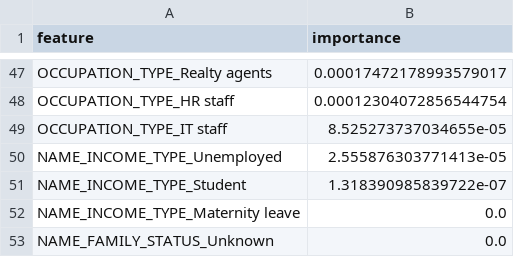
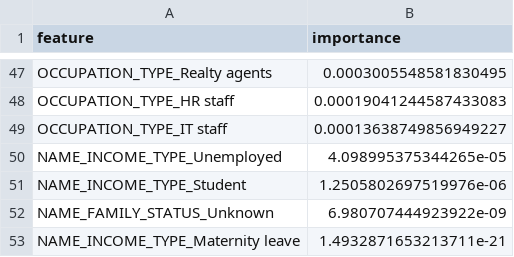
Before and after one commit to dabrai-sim/microfinance-credit-scoring, a CSV file: feature_importance.csv, drawn as a sheet; only a part is shown, gaps mark what is left out; removed rows and columns are numbered as before the commit, all else as after; the diff covers the shown part only; the diff names each change by its address in the sheet, - before the commit and + after, or states it on an @@ line.

```diff
--- a/feature_importance.csv
+++ b/feature_importance.csv
-B47 (importance): 0.00017472178993579017
+B47 (importance): 0.0003005548581830495
-B48 (importance): 0.00012304072856544754
+B48 (importance): 0.00019041244587433083
-B49 (importance): 8.525273737034655e-05
+B49 (importance): 0.00013638749856949227
-B50 (importance): 2.555876303771413e-05
+B50 (importance): 4.098995375344265e-05
-B51 (importance): 1.318390985839722e-07
+B51 (importance): 1.2505802697519976e-06
-row 52: NAME_INCOME_TYPE_Maternity leave | 0.0
-B52 (importance): 0.0
+B52 (importance): 6.980707444923922e-09
+row 53: NAME_INCOME_TYPE_Maternity leave | 1.4932871653213711e-21
```
Also changed, not shown: 19 added rows, 19 removed rows and 26 edited cells elsewhere in this file, 18 other files.
